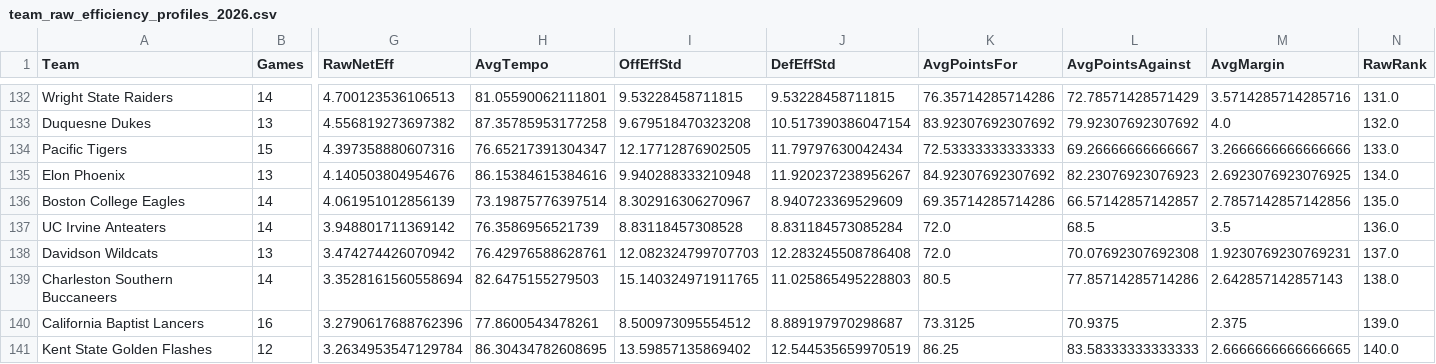
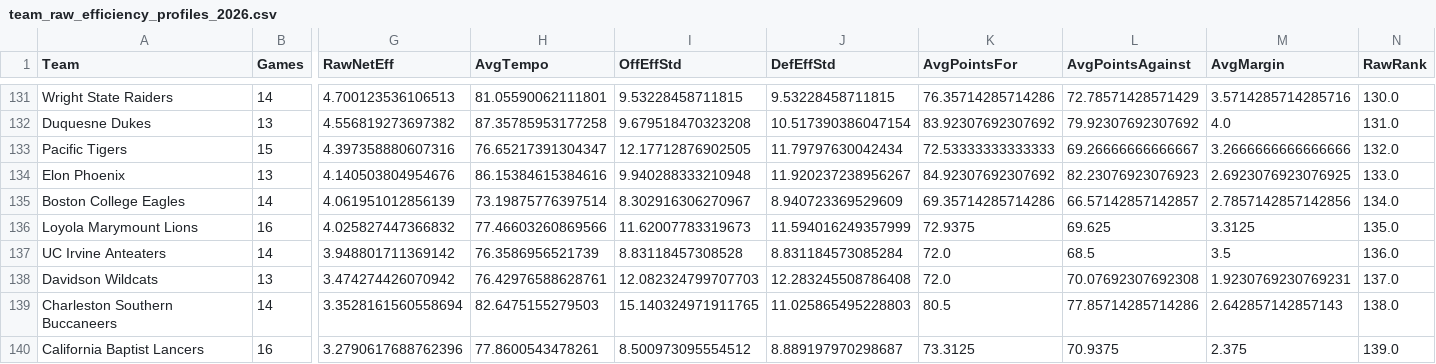
Before and after one commit to adamking103/HerfLabSimulator, a CSV file: team_raw_efficiency_profiles_2026.csv, drawn as a sheet; only a part is shown, gaps mark what is left out; the shorter side is filled out with more unchanged rows; addresses are those after the commit; rows hold the shown columns only; the diff covers the shown part only; the diff names each change by its address in the sheet, - before the commit and + after, or states it on an @@ line.

```diff
--- a/team_raw_efficiency_profiles_2026.csv
+++ b/team_raw_efficiency_profiles_2026.csv
-N131 (RawRank): 131.0
+N131 (RawRank): 130.0
-N132 (RawRank): 132.0
+N132 (RawRank): 131.0
-N133 (RawRank): 133.0
+N133 (RawRank): 132.0
-N134 (RawRank): 134.0
+N134 (RawRank): 133.0
-N135 (RawRank): 135.0
+N135 (RawRank): 134.0
+row 136: Loyola Marymount Lions | 16 | 4.025827447366832 | 77.46603260869566 | 11.62007783319673 | 11.594016249357999 | 72.9375 | 69.625 | 3.3125 | 135.0
```
Also changed, not shown: 1 removed row and 26 edited cells elsewhere in this file, master_game_logs_2026.csv, team_adjusted_efficiency_profiles_2026.csv, 4 other files.
